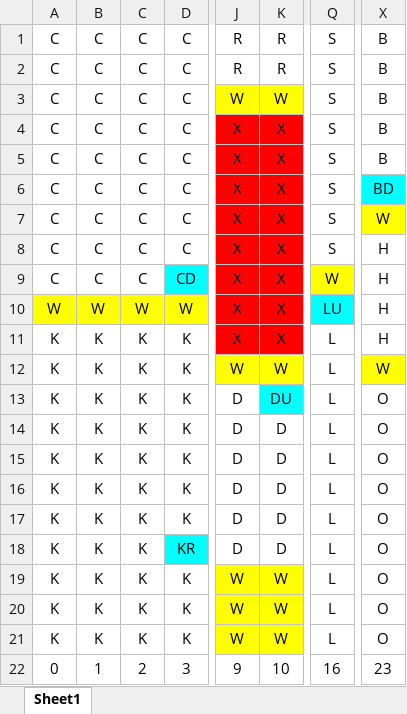
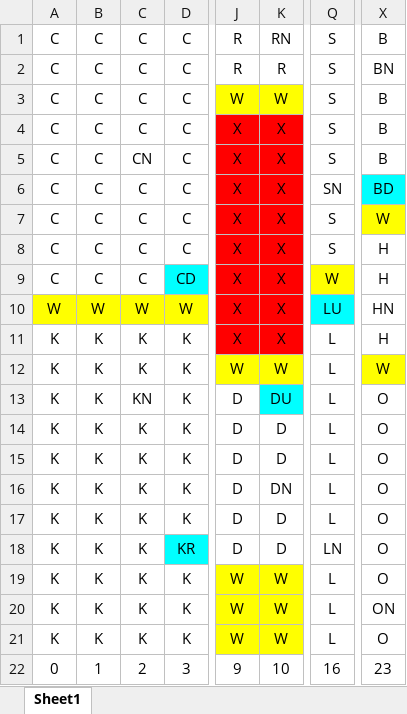
Before and after one commit to muff1nman/cinnamon, an Excel workbook: RoomLayout.xlsx, sheet Sheet1, drawn as a sheet; only a part is shown, gaps mark what is left out; values as stored, in another font and other column widths than the file's, no borders; the diff names each change by its address in the sheet, - before the commit and + after, or states it on an @@ line.

```diff
--- a/RoomLayout.xlsx (sheet Sheet1)
+++ b/RoomLayout.xlsx (sheet Sheet1)
-K1: R
+K1: RN
-X2: B
+X2: BN
-C5: C
+C5: CN
-Q6: S
+Q6: SN
-X10: H
+X10: HN
-C13: K
+C13: KN
-K16: D
+K16: DN
-Q18: L
+Q18: LN
-X20: O
+X20: ON
```
Also changed, not shown: 16 other files.
